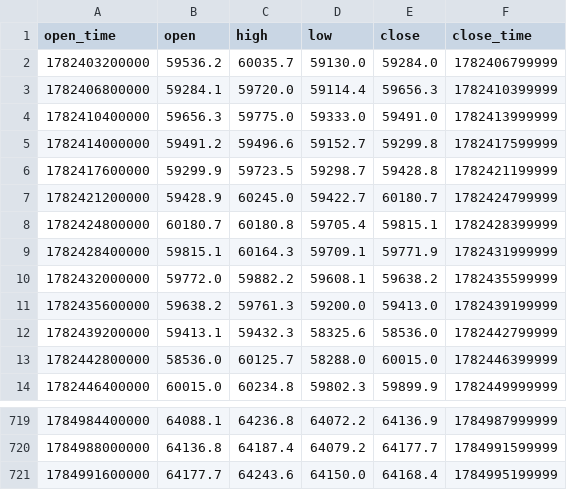
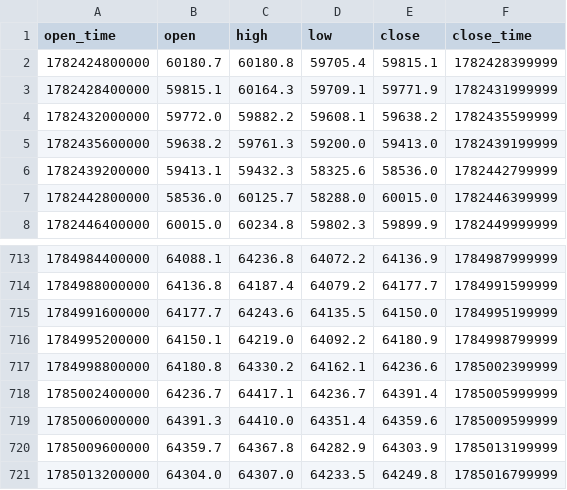
Before and after one commit to sagarjariwala333/trading-bot, a CSV file: tradingbot/data/datasets/btcusdt_1h_1m.csv, drawn as a sheet; only a part is shown, gaps mark what is left out.

```diff
--- a/tradingbot/data/datasets/btcusdt_1h_1m.csv
+++ b/tradingbot/data/datasets/btcusdt_1h_1m.csv
@@ -1,8 +1,2 @@
 open_time,open,high,low,close,close_time
-1782403200000,59536.2,60035.7,59130.0,59284.0,1782406799999
-1782406800000,59284.1,59720.0,59114.4,59656.3,1782410399999
-1782410400000,59656.3,59775.0,59333.0,59491.0,1782413999999
-1782414000000,59491.2,59496.6,59152.7,59299.8,1782417599999
-1782417600000,59299.9,59723.5,59298.7,59428.8,1782421199999
-1782421200000,59428.9,60245.0,59422.7,60180.7,1782424799999
 1782424800000,60180.7,60180.8,59705.4,59815.1,1782428399999
@@ -720,2 +714,8 @@ open_time,open,high,low,close,close_time
 1784988000000,64136.8,64187.4,64079.2,64177.7,1784991599999
-1784991600000,64177.7,64243.6,64150.0,64168.4,1784995199999
+1784991600000,64177.7,64243.6,64135.5,64150.0,1784995199999
+1784995200000,64150.1,64219.0,64092.2,64180.9,1784998799999
+1784998800000,64180.8,64330.2,64162.1,64236.6,1785002399999
+1785002400000,64236.7,64417.1,64236.7,64391.4,1785005999999
+1785006000000,64391.3,64410.0,64351.4,64359.6,1785009599999
+1785009600000,64359.7,64367.8,64282.9,64303.9,1785013199999
+1785013200000,64304.0,64307.0,64233.5,64249.8,1785016799999
```
Also changed, not shown: tradingbot/data/datasets/btcusdt_12h_12m.csv, 11 other files.
